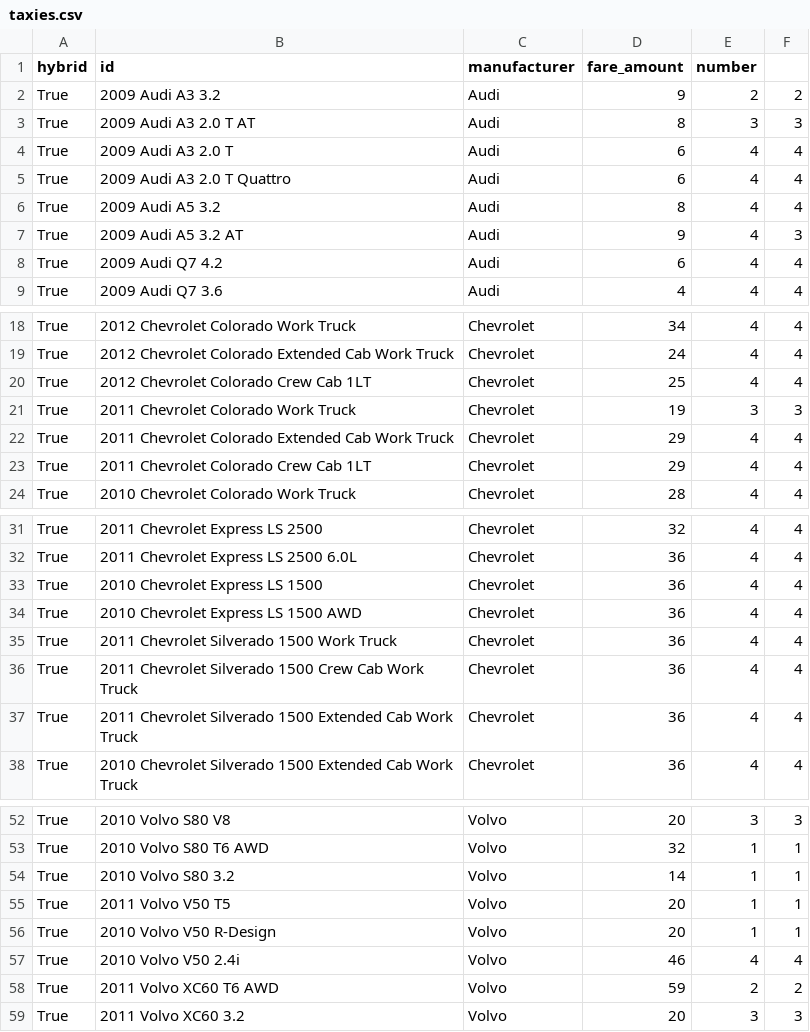
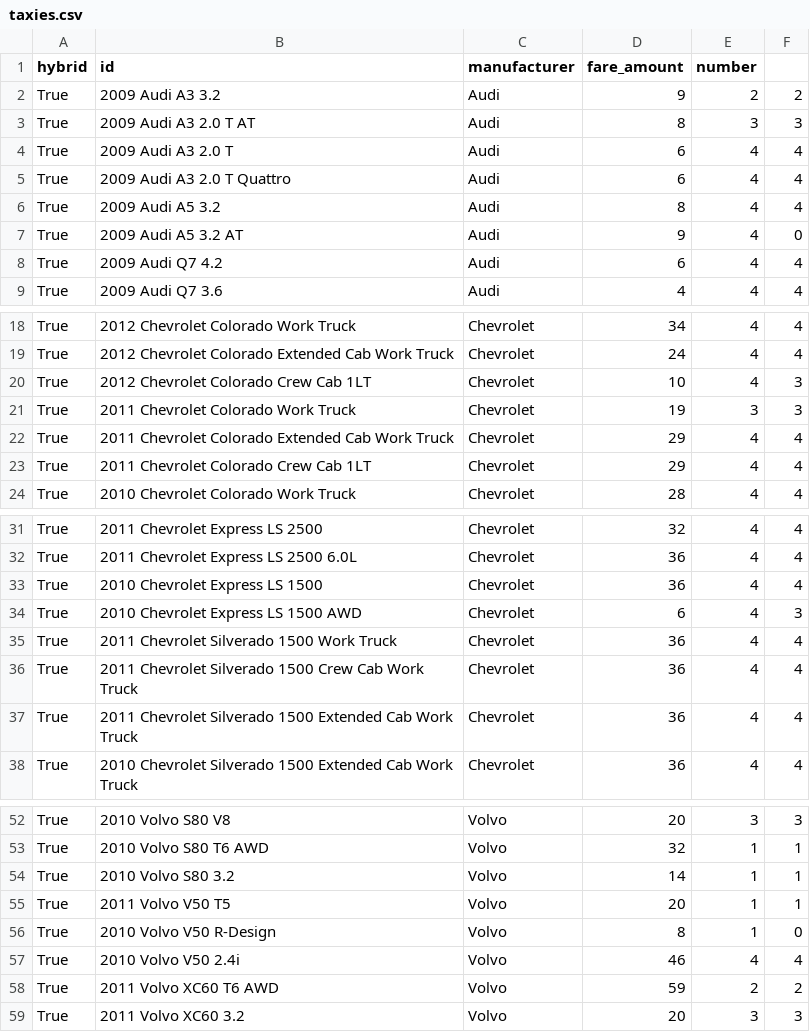
Before and after one commit to Karunika/Taxi_Agency_OODB, a CSV file: data/taxies.csv, drawn as a sheet; only a part is shown, gaps mark what is left out.

```diff
--- a/data/taxies.csv
+++ b/data/taxies.csv
@@ -6,3 +6,3 @@
 "True","2009 Audi A5 3.2","Audi",8,4,4
-"True","2009 Audi A5 3.2 AT","Audi",9,4,3
+"True","2009 Audi A5 3.2 AT","Audi",9,4,0
 "True","2009 Audi Q7 4.2","Audi",6,4,4
@@ -19,3 +19,3 @@
 "True","2012 Chevrolet Colorado Extended Cab Work Truck","Chevrolet",24,4,4
-"True","2012 Chevrolet Colorado Crew Cab 1LT","Chevrolet",25,4,4
+"True","2012 Chevrolet Colorado Crew Cab 1LT","Chevrolet",10,4,3
 "True","2011 Chevrolet Colorado Work Truck","Chevrolet",19,3,3
@@ -33,3 +33,3 @@
 "True","2010 Chevrolet Express LS 1500","Chevrolet",36,4,4
-"True","2010 Chevrolet Express LS 1500 AWD","Chevrolet",36,4,4
+"True","2010 Chevrolet Express LS 1500 AWD","Chevrolet",6,4,3
 "True","2011 Chevrolet Silverado 1500 Work Truck","Chevrolet",36,4,4
@@ -55,3 +55,3 @@
 "True","2011 Volvo V50 T5","Volvo",20,1,1
-"True","2010 Volvo V50 R-Design","Volvo",20,1,1
+"True","2010 Volvo V50 R-Design","Volvo",8,1,0
 "True","2010 Volvo V50 2.4i","Volvo",46,4,4
```
Also changed, not shown: data/customers.csv, data/drivers.csv, 14 other files.
